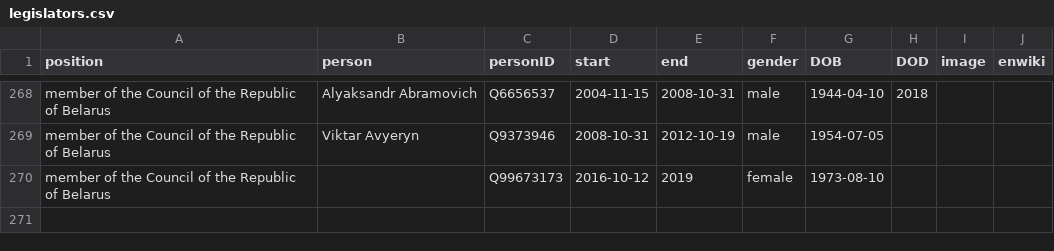
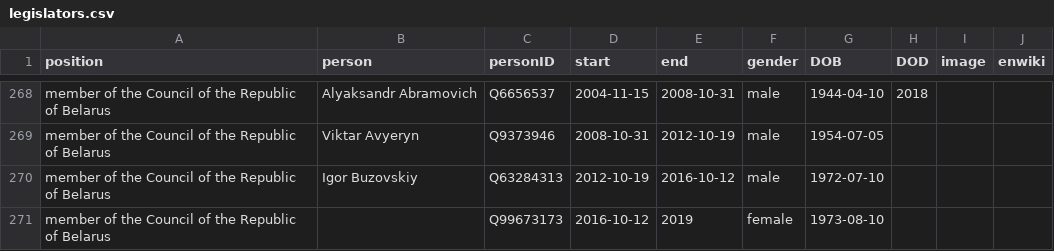
Before and after one commit to every-politician-scrapers/belarus-ministers, a CSV file: html/legislators.csv, drawn as a sheet; only a part is shown, gaps mark what is left out.

Commit message:
PCB update

```diff
--- a/html/legislators.csv
+++ b/html/legislators.csv
@@ -269,2 +269,3 @@ member of the Council of the Republic of Belarus,Alyaksandr Abramovich,Q6656537,
 member of the Council of the Republic of Belarus,Viktar Avyeryn,Q9373946,2008-10-31,2012-10-19,male,1954-07-05,,,
+member of the Council of the Republic of Belarus,Igor Buzovskiy,Q63284313,2012-10-19,2016-10-12,male,1972-07-10,,,
 member of the Council of the Republic of Belarus,,Q99673173,2016-10-12,2019,female,1973-08-10,,,
```
